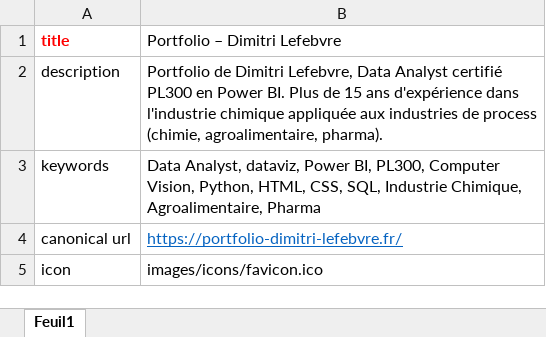
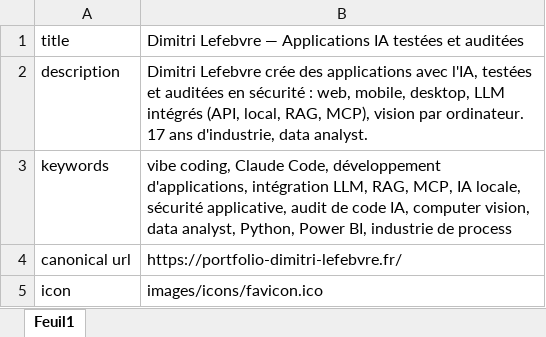
Before and after one commit to Dim2960/portfolio, an Excel workbook: data/data_meta.xlsx, sheet Feuil1, drawn as a sheet; only a part is shown; values as stored, in another font and other column widths than the file's, no borders; the diff covers the shown part only; the diff names each change by its address in the sheet, - before the commit and + after, or states it on an @@ line.

```diff
--- a/data/data_meta.xlsx (sheet Feuil1)
+++ b/data/data_meta.xlsx (sheet Feuil1)
@@ A1 bold: on → off, text colour: #FF0000 → black @@
-B1: Portfolio – Dimitri Lefebvre
+B1: Dimitri Lefebvre — Applications IA testées et auditées
-B2: Portfolio de Dimitri Lefebvre, Data Analyst certifié PL300 en Power BI. Plus de 15 ans d'expérience dans l'industrie chimique appliquée aux industries de process (chimie, agroalimentaire, pharma).
+B2: Dimitri Lefebvre crée des applications avec l'IA, testées et auditées en sécurité : web, mobile, desktop, LLM intégrés (API, local, RAG, MCP), vision par ordinateur. 17 ans d'industrie, data analyst.
-B3: Data Analyst, dataviz, Power BI, PL300, Computer Vision, Python, HTML, CSS, SQL, Industrie Chimique, Agroalimentaire, Pharma
+B3: vibe coding, Claude Code, développement d'applications, intégration LLM, RAG, MCP, IA locale, sécurité applicative, audit de code IA, computer vision, data analyst, Python, Power BI, industrie de process
@@ B4 underline: on → off, text colour: #0563C1 → black @@
```
Also changed, not shown: 3 edited cells and cell formats elsewhere in this sheet, 9 other files.
